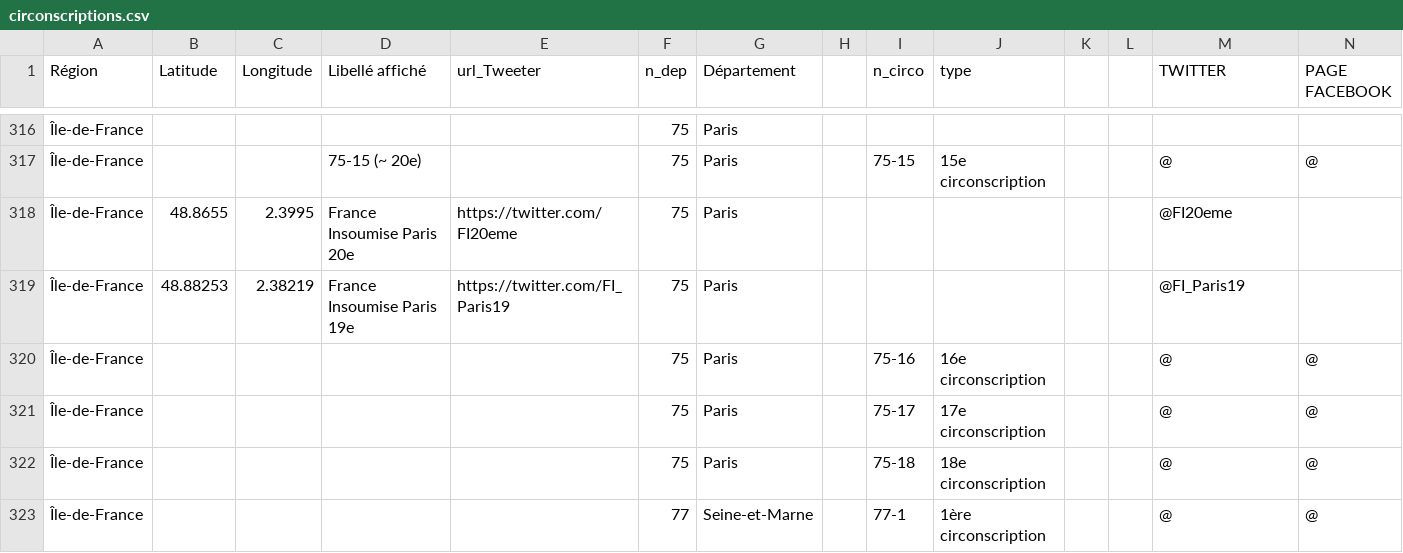
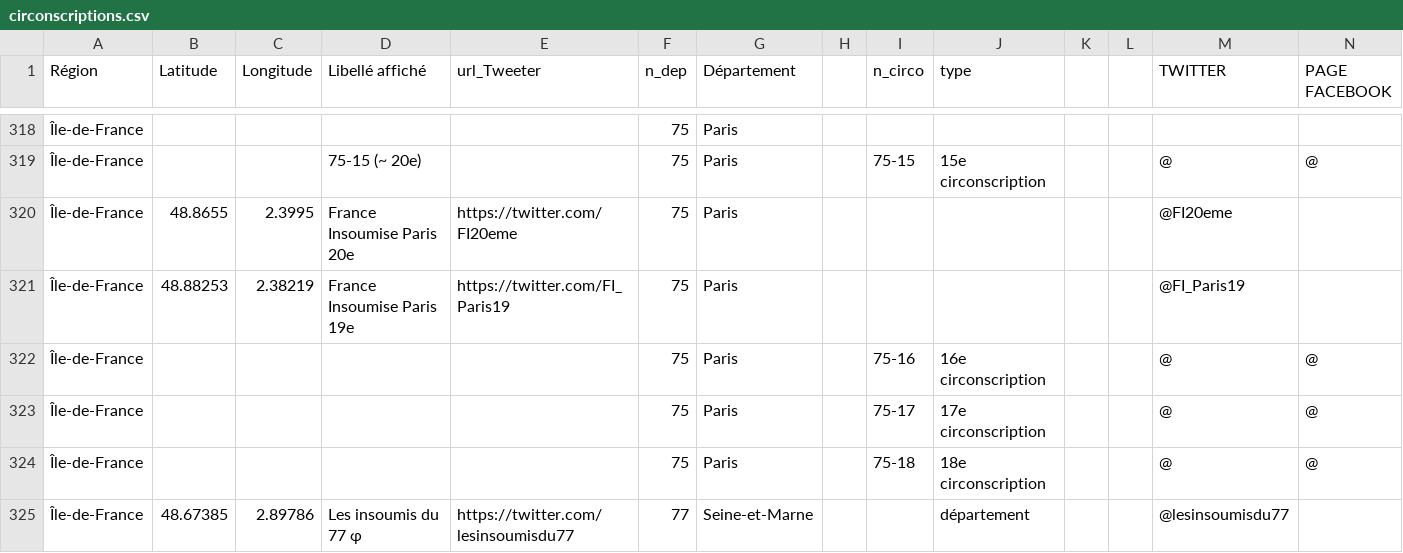
Before and after one commit to u4y0u/circo, a CSV file: circonscriptions.csv, drawn as a sheet; only a part is shown, gaps mark what is left out; the shorter side is filled out with more unchanged rows; rows hold the shown columns only; the diff covers the shown part only; the diff names each change by its address in the sheet, - before the commit and + after, or states it on an @@ line.

```diff
--- a/circonscriptions.csv
+++ b/circonscriptions.csv
+row 325: Île-de-France | 48.67385 | 2.89786 | Les insoumis du 77 φ | https://twitter.com/lesinsoumisdu77 | 77 | Seine-et-Marne |  |  | département |  |  | @lesinsoumisdu77
```
Also changed, not shown: 7 added rows and 5 edited cells elsewhere in this file, 2 other files.
